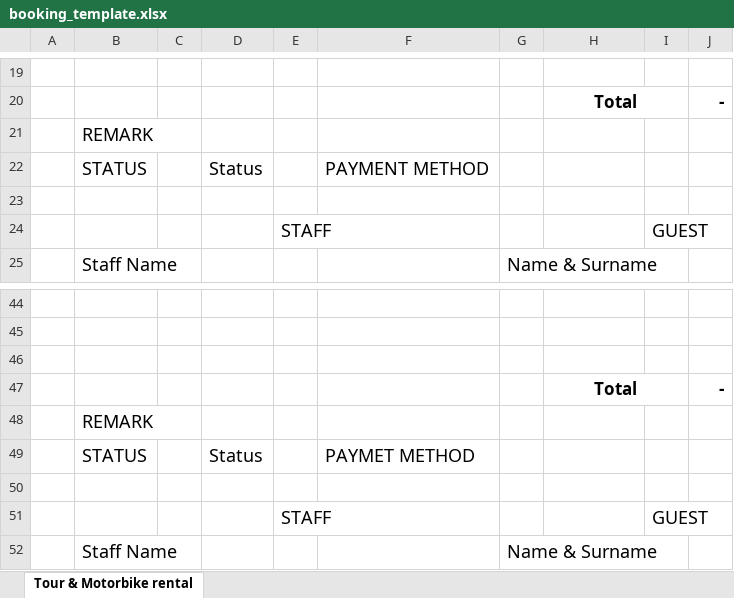
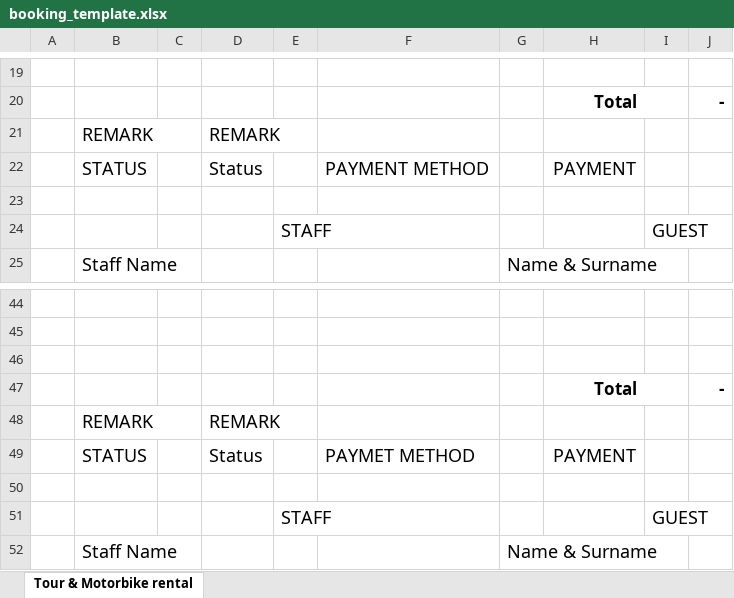
Before and after one commit to jpsoft-co/LamaiBayview, an Excel workbook: static/templates/booking_template.xlsx, sheet Tour & Motorbike rental, drawn as a sheet; only a part is shown, gaps mark what is left out; values as stored, in another font and other column widths than the file's, no borders; charts and pictures not drawn; the diff names each change by its address in the sheet, - before the commit and + after, or states it on an @@ line.

```diff
--- a/static/templates/booking_template.xlsx (sheet Tour & Motorbike rental)
+++ b/static/templates/booking_template.xlsx (sheet Tour & Motorbike rental)
-D21: (empty)
+D21: REMARK
-H22: (empty)
+H22: PAYMENT
-D48: (empty)
+D48: REMARK
-H49: (empty)
+H49: PAYMENT
```
Also changed, not shown: formulas that keep their value, charts or pictures, static/templates/transfer_template.xlsx, 8 other files.
